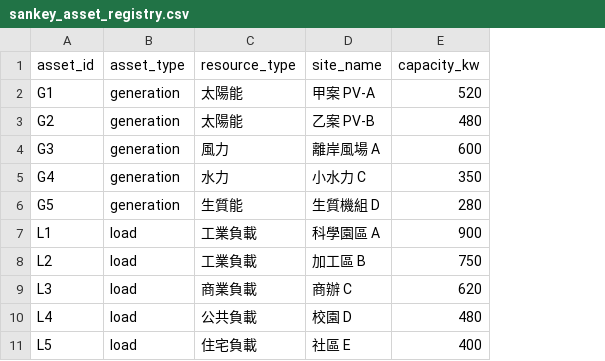
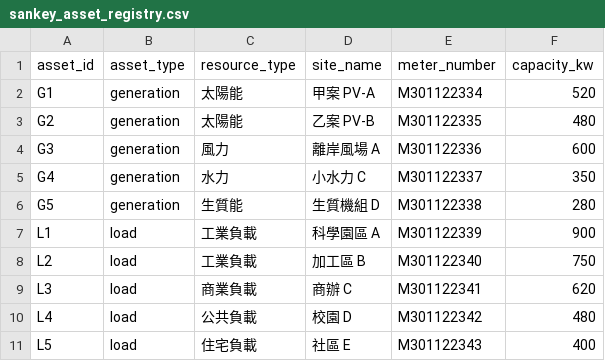
Before and after one commit to elsachaoqui-hub/ecvn_frontendV3, a CSV file: client/src/data/sankey_asset_registry.csv, drawn as a sheet; the diff names each change by its address in the sheet, - before the commit and + after, or states it on an @@ line.

```diff
--- a/client/src/data/sankey_asset_registry.csv
+++ b/client/src/data/sankey_asset_registry.csv
+column E (meter_number), rows 2-11: M301122334 | M301122335 | M301122336 | M301122337 | M301122338 | M301122339 | M301122340 | M301122341 | M301122342 | M301122343
```
Also changed, not shown: 5 other files.
